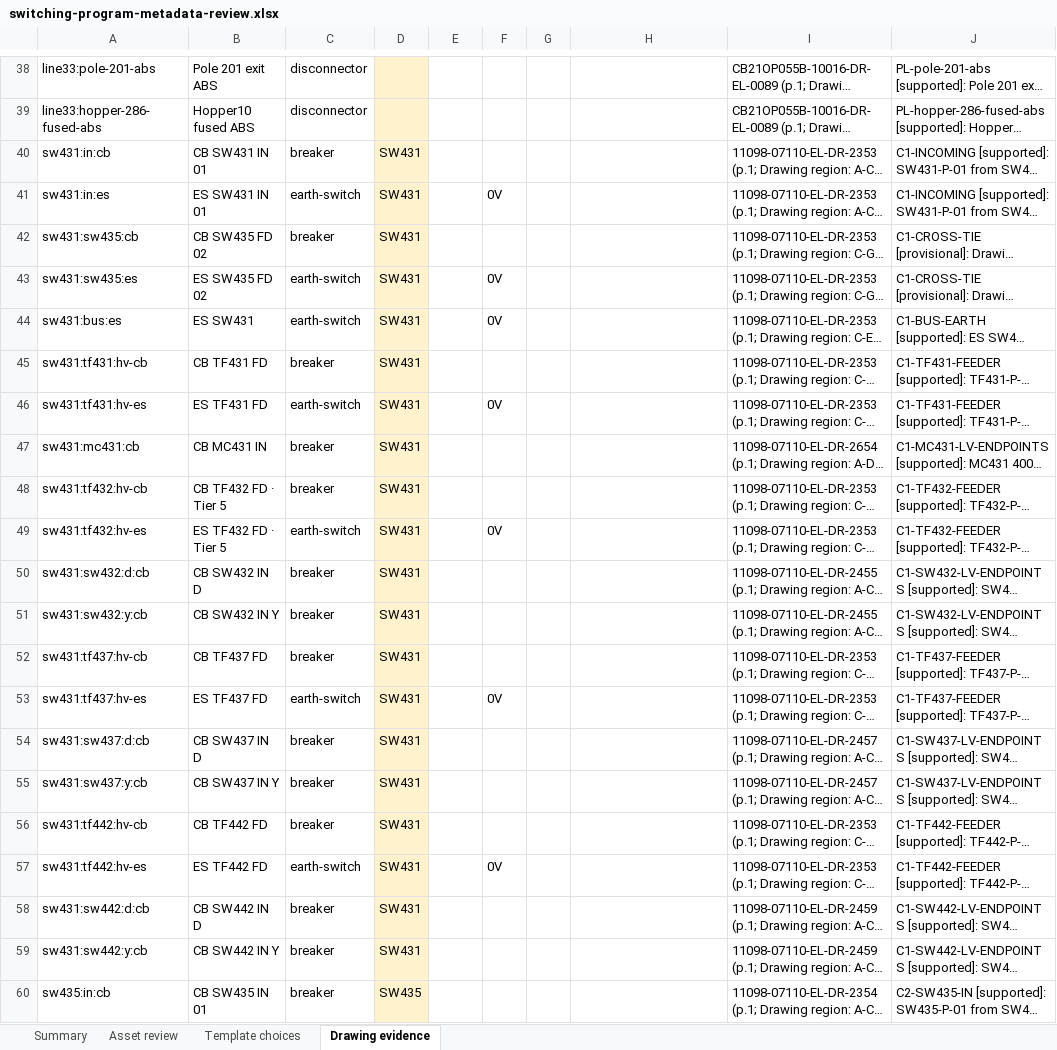
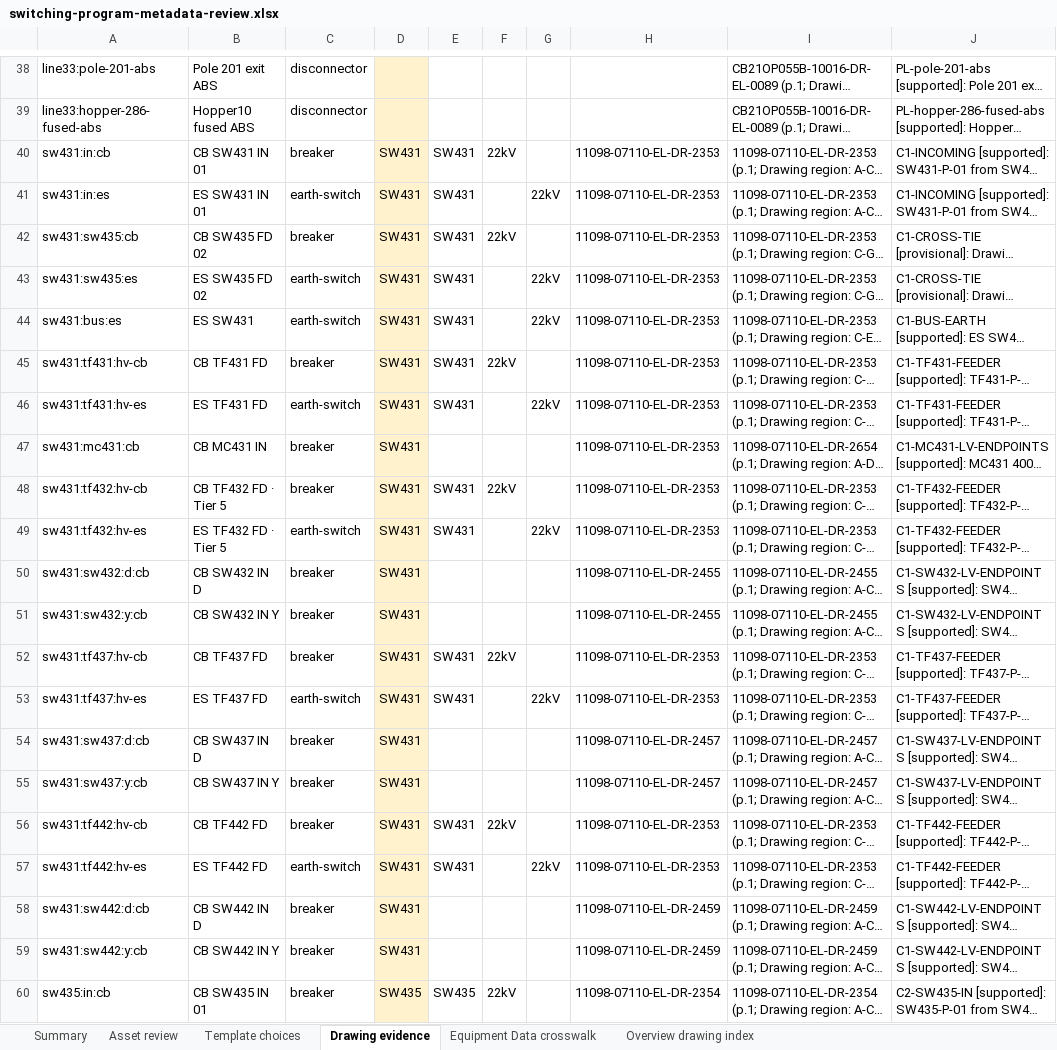
Before and after one commit to AedenBryce/Interactive-HV-Network, an Excel workbook: outputs/01a1af3a-86ce-74e3-9ef0-df1ee647020f/switching-program-metadata-review.xlsx, sheet Drawing evidence, drawn as a sheet; only a part is shown, gaps mark what is left out; long unchanged cells end in …; values as stored, in another font and other column widths than the file's, no borders; table styles not drawn; the diff covers the shown part only; the diff names each change by its address in the sheet, - before the commit and + after, or states it on an @@ line.

Commit message:
Index assets through overview drawing references

```diff
--- a/outputs/01a1af3a-86ce-74e3-9ef0-df1ee647020f/switching-program-metadata-review.xlsx (sheet Drawing evidence)
+++ b/outputs/01a1af3a-86ce-74e3-9ef0-df1ee647020f/switching-program-metadata-review.xlsx (sheet Drawing evidence)
+sheet tab: Equipment Data crosswalk
+sheet tab: Overview drawing index
-E40:E46: (empty)
+E40:E46: SW431
-F40: (empty)
+F40: 22kV
-H40:H49: (empty)
+H40:H49: 11098-07110-EL-DR-2353
-F41: 0V
+F41: (empty)
-G41: (empty)
+G41: 22kV
-F42: (empty)
+F42: 22kV
-F43:F44: 0V
+F43:F44: (empty)
-G43:G44: (empty)
+G43:G44: 22kV
-F45: (empty)
+F45: 22kV
-F46: 0V
+F46: (empty)
-G46: (empty)
+G46: 22kV
-E48:E49: (empty)
+E48:E49: SW431
-F48: (empty)
+F48: 22kV
-F49: 0V
+F49: (empty)
-G49: (empty)
+G49: 22kV
-H50:H51: (empty)
+H50:H51: 11098-07110-EL-DR-2455
-E52:E53: (empty)
+E52:E53: SW431
-F52: (empty)
+F52: 22kV
-H52:H53: (empty)
+H52:H53: 11098-07110-EL-DR-2353
-F53: 0V
+F53: (empty)
-G53: (empty)
+G53: 22kV
-H54:H55: (empty)
+H54:H55: 11098-07110-EL-DR-2457
-E56:E57: (empty)
+E56:E57: SW431
-F56: (empty)
+F56: 22kV
-H56:H57: (empty)
+H56:H57: 11098-07110-EL-DR-2353
-F57: 0V
+F57: (empty)
-G57: (empty)
+G57: 22kV
-H58:H59: (empty)
+H58:H59: 11098-07110-EL-DR-2459
-E60: (empty)
+E60: SW435
-F60: (empty)
+F60: 22kV
-H60: (empty)
+H60: 11098-07110-EL-DR-2354
```
Also changed, not shown: 515 edited cells elsewhere in this sheet, sheet Asset review, sheet Summary, 3 other files.
